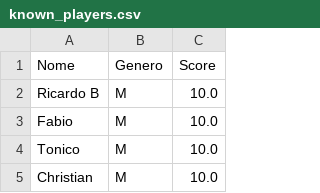
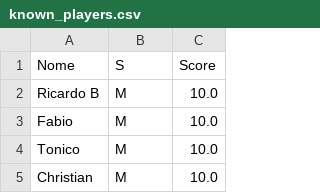
Before and after one commit to dvilardi/sl-times-volei-l8, a CSV file: known_players.csv, drawn as a sheet; only a part is shown.

Commit message:
Shortening Genero to "S"

```diff
--- a/known_players.csv
+++ b/known_players.csv
@@ -1,2 +1,2 @@
-Nome,Genero,Score
+Nome,S,Score
 Ricardo B,M,10.0
```
Also changed, not shown: 1 other file.
